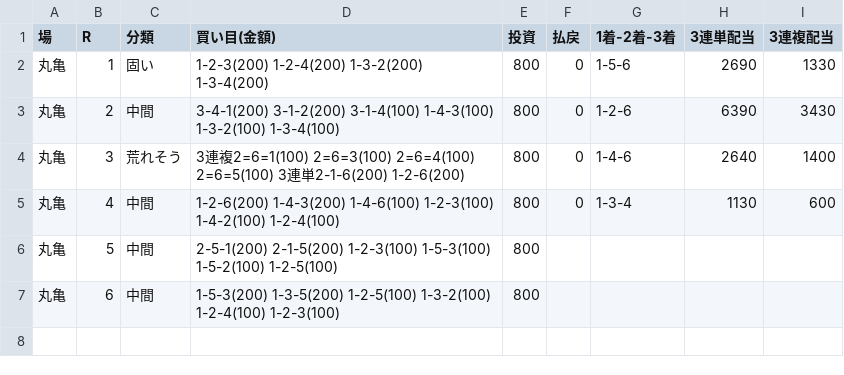
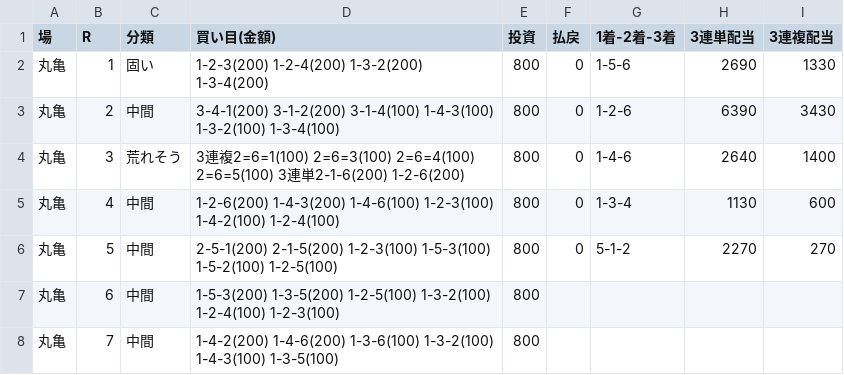
Before and after one commit to 777peipeipei-cmd/777reposi, a TSV file: notes/picks/20261115_marugame.tsv, drawn as a sheet.

```diff
--- a/notes/picks/20261115_marugame.tsv
+++ b/notes/picks/20261115_marugame.tsv
@@ -5,3 +5,4 @@
 丸亀	4	中間	1-2-6(200) 1-4-3(200) 1-4-6(100) 1-2-3(100) 1-4-2(100) 1-2-4(100)	800	0	1-3-4	1130	600
-丸亀	5	中間	2-5-1(200) 2-1-5(200) 1-2-3(100) 1-5-3(100) 1-5-2(100) 1-2-5(100)	800				
+丸亀	5	中間	2-5-1(200) 2-1-5(200) 1-2-3(100) 1-5-3(100) 1-5-2(100) 1-2-5(100)	800	0	5-1-2	2270	270
 丸亀	6	中間	1-5-3(200) 1-3-5(200) 1-2-5(100) 1-3-2(100) 1-2-4(100) 1-2-3(100)	800				
+丸亀	7	中間	1-4-2(200) 1-4-6(200) 1-3-6(100) 1-3-2(100) 1-4-3(100) 1-3-5(100)	800				
```
